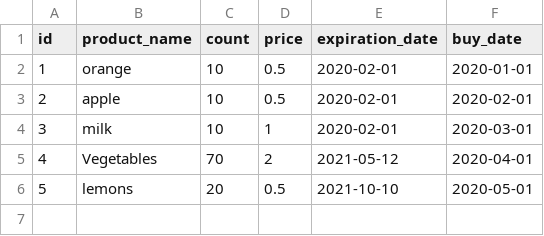
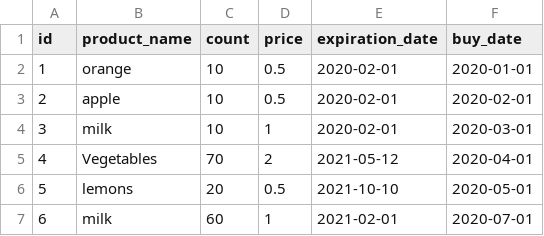
Before and after one commit to dpendjol/SuperPy, a CSV file: bought.csv, drawn as a sheet; the diff names each change by its address in the sheet, - before the commit and + after, or states it on an @@ line.

Commit message:
rewritten all functions to new data structure so that all reports can be made

```diff
--- a/bought.csv
+++ b/bought.csv
+row 7: 6 | milk | 60 | 1 | 2021-02-01 | 2020-07-01
```
Also changed, not shown: 3 other files.
